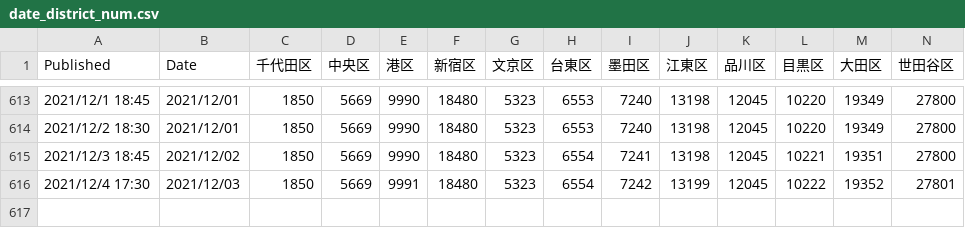
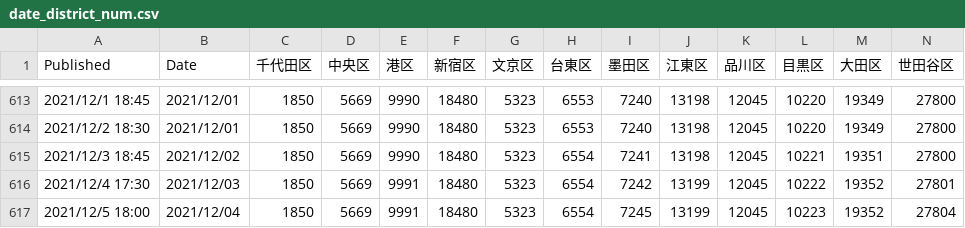
Before and after one commit to mtoyoda/covid19-tokyo-data, a CSV file: district-wise-patients/date_district_num.csv, drawn as a sheet; only a part is shown, gaps mark what is left out; rows hold the shown columns only; the diff names each change by its address in the sheet, - before the commit and + after, or states it on an @@ line.

Commit message:
update data

```diff
--- a/district-wise-patients/date_district_num.csv
+++ b/district-wise-patients/date_district_num.csv
+row 617: 2021/12/5 18:00 | 2021/12/04 | 1850 | 5669 | 9991 | 18480 | 5323 | 6554 | 7245 | 13199 | 12045 | 10223 | 19352 | 27804
```
Also changed, not shown: district-wise-patients/date_district_diff.csv, district-wise-patients/date_district_num_1.csv, 5 other files.
